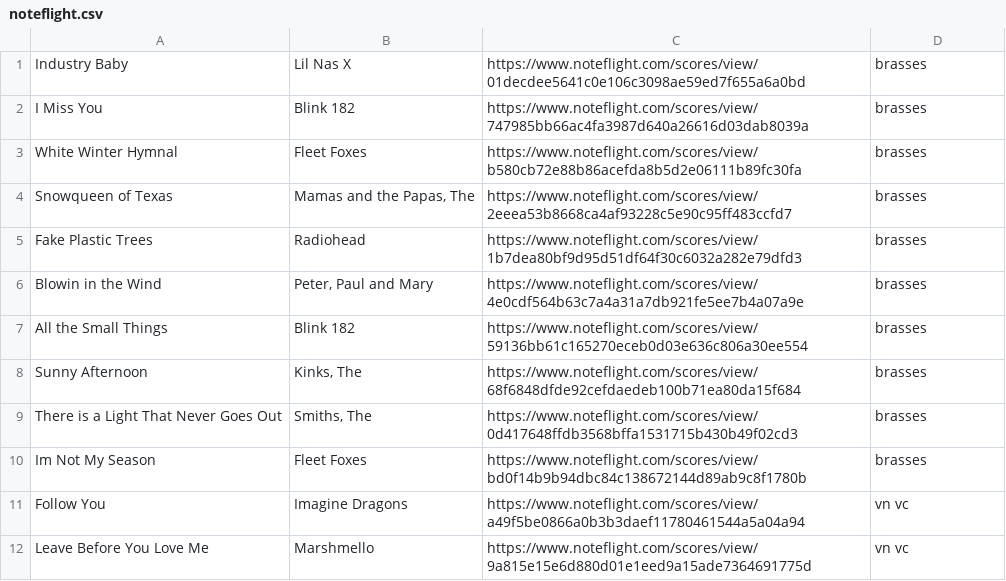
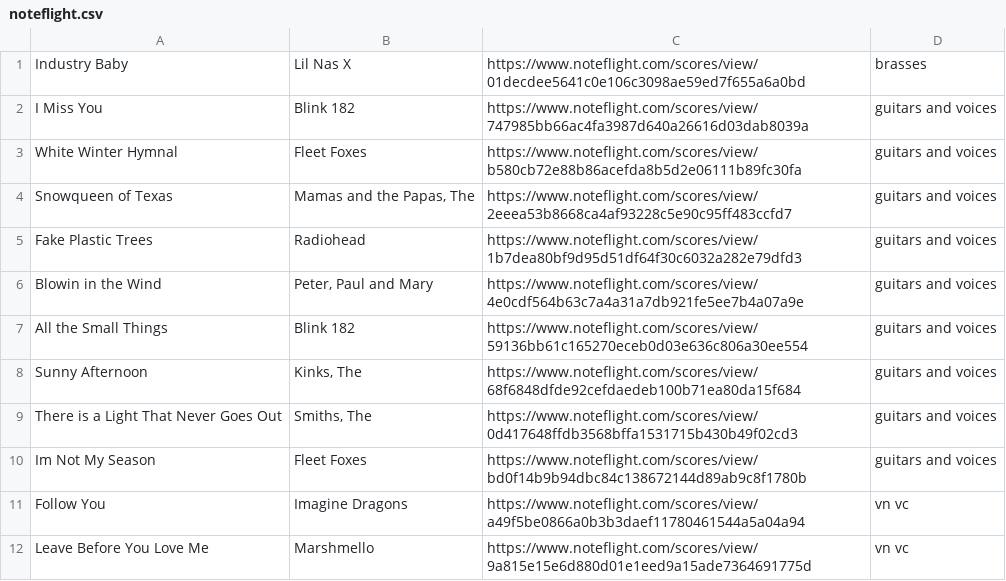
Before and after one commit to hf7y/hf7y.github.io, a CSV file: arrangements/noteflight.csv, drawn as a sheet; only a part is shown.

Commit message:
sousaphone.html page for dispsplaying arrangements

```diff
--- a/arrangements/noteflight.csv
+++ b/arrangements/noteflight.csv
@@ -1,11 +1,11 @@
 Industry Baby,Lil Nas X,https://www.noteflight.com/scores/view/01decdee5641c0e106c3098ae59ed7f655a6a0bd,brasses
-I Miss You,Blink 182,https://www.noteflight.com/scores/view/747985bb66ac4fa3987d640a26616d03dab8039a,brasses
-White Winter Hymnal,Fleet Foxes,https://www.noteflight.com/scores/view/b580cb72e88b86acefda8b5d2e06111b89fc30fa,brasses
-Snowqueen of Texas,"Mamas and the Papas, The",https://www.noteflight.com/scores/view/2eeea53b8668ca4af93228c5e90c95ff483ccfd7,brasses
-Fake Plastic Trees,Radiohead,https://www.noteflight.com/scores/view/1b7dea80bf9d95d51df64f30c6032a282e79dfd3,brasses
-Blowin in the Wind,"Peter, Paul and Mary",https://www.noteflight.com/scores/view/4e0cdf564b63c7a4a31a7db921fe5ee7b4a07a9e,brasses
-All the Small Things,Blink 182,https://www.noteflight.com/scores/view/59136bb61c165270eceb0d03e636c806a30ee554,brasses
-Sunny Afternoon,"Kinks, The",https://www.noteflight.com/scores/view/68f6848dfde92cefdaedeb100b71ea80da15f684,brasses
-There is a Light That Never Goes Out,"Smiths, The",https://www.noteflight.com/scores/view/0d417648ffdb3568bffa1531715b430b49f02cd3,brasses
-Im Not My Season,Fleet Foxes,https://www.noteflight.com/scores/view/bd0f14b9b94dbc84c138672144d89ab9c8f1780b,brasses
+I Miss You,Blink 182,https://www.noteflight.com/scores/view/747985bb66ac4fa3987d640a26616d03dab8039a,guitars and voices
+White Winter Hymnal,Fleet Foxes,https://www.noteflight.com/scores/view/b580cb72e88b86acefda8b5d2e06111b89fc30fa,guitars and voices
+Snowqueen of Texas,"Mamas and the Papas, The",https://www.noteflight.com/scores/view/2eeea53b8668ca4af93228c5e90c95ff483ccfd7,guitars and voices
+Fake Plastic Trees,Radiohead,https://www.noteflight.com/scores/view/1b7dea80bf9d95d51df64f30c6032a282e79dfd3,guitars and voices
+Blowin in the Wind,"Peter, Paul and Mary",https://www.noteflight.com/scores/view/4e0cdf564b63c7a4a31a7db921fe5ee7b4a07a9e,guitars and voices
+All the Small Things,Blink 182,https://www.noteflight.com/scores/view/59136bb61c165270eceb0d03e636c806a30ee554,guitars and voices
+Sunny Afternoon,"Kinks, The",https://www.noteflight.com/scores/view/68f6848dfde92cefdaedeb100b71ea80da15f684,guitars and voices
+There is a Light That Never Goes Out,"Smiths, The",https://www.noteflight.com/scores/view/0d417648ffdb3568bffa1531715b430b49f02cd3,guitars and voices
+Im Not My Season,Fleet Foxes,https://www.noteflight.com/scores/view/bd0f14b9b94dbc84c138672144d89ab9c8f1780b,guitars and voices
 Follow You,Imagine Dragons ,https://www.noteflight.com/scores/view/a49f5be0866a0b3b3daef11780461544a5a04a94,vn vc
```
Also changed, not shown: 7 other files.
